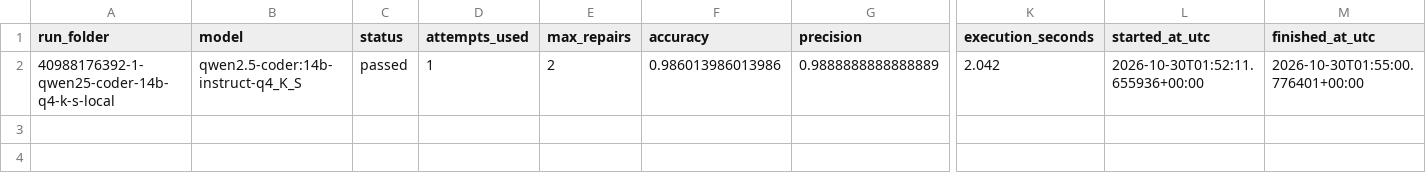
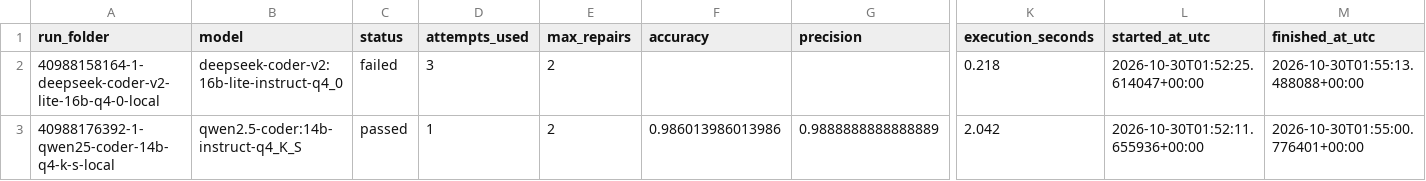
Before and after one commit to anuxlab/collab-cli-pipeline, a CSV file: outputs/agent_runs/comparison.csv, drawn as a sheet; only a part is shown, gaps mark what is left out; rows hold the shown columns only; the diff names each change by its address in the sheet, - before the commit and + after, or states it on an @@ line.

```diff
--- a/outputs/agent_runs/comparison.csv
+++ b/outputs/agent_runs/comparison.csv
+row 2: 40988158164-1-deepseek-coder-v2-lite-16b-q4-0-local | deepseek-coder-v2:16b-lite-instruct-q4_0 | failed | 3 | 2 |  |  | 0.218 | 2026-10-30T01:52:25.614047+00:00 | 2026-10-30T01:55:13.488088+00:00
```
Also changed, not shown: 41 other files.
